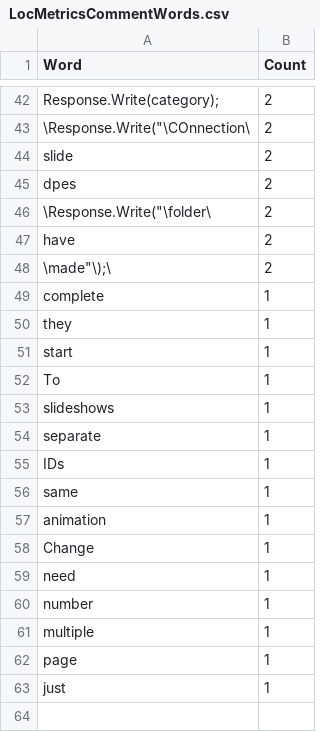
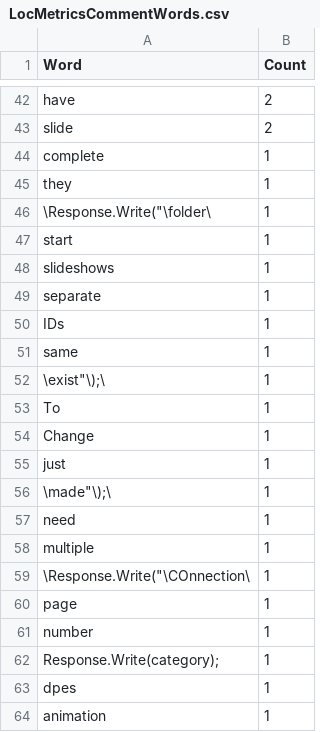
Before and after one commit to rayd250592/CSC2024Project2, a CSV file: LocMetricsCommentWords.csv, drawn as a sheet; only a part is shown, gaps mark what is left out; removed rows and columns are numbered as before the commit, all else as after; the diff covers the shown part only; the diff names each change by its address in the sheet, - before the commit and + after, or states it on an @@ line.

```diff
--- a/LocMetricsCommentWords.csv
+++ b/LocMetricsCommentWords.csv
-A42 (Word): Response.Write(category);
+A42 (Word): have
-row 43: \Response.Write("\COnnection\ | 2
-row 45: dpes | 2
-row 46: \Response.Write("\folder\ | 2
-row 47: have | 2
-row 48: \made"\);\ | 2
+row 46: \Response.Write("\folder\ | 1
+row 52: \exist"\);\ | 1
@@ row 52 moved to row 53: To @@
@@ row 58 moved to row 54: Change @@
@@ row 63 moved to row 55: just @@
+row 56: \made"\);\ | 1
@@ row 59 moved to row 57: need @@
@@ row 61 moved to row 58: multiple @@
+row 59: \Response.Write("\COnnection\ | 1
@@ row 62 moved to row 60: page @@
@@ row 60 moved to row 61: number @@
+row 62: Response.Write(category); | 1
+row 63: dpes | 1
```
Also changed, not shown: 2 added rows, 2 removed rows, 23 moved rows and 1 edited cell elsewhere in this file, LocMetricsFiles.csv, LocMetricsFolders.csv, 49 other files.
